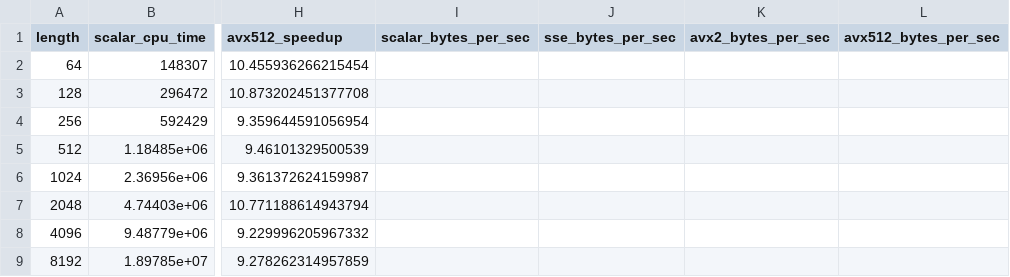
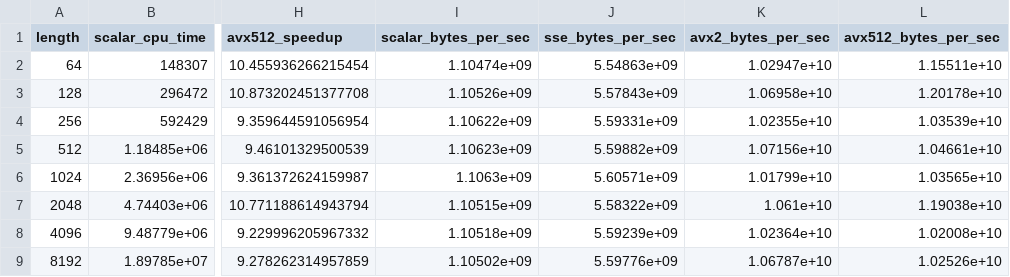
Before and after one commit to MarcoSchroeder/cesu8_validation, a CSV file: benchmark_results/uni/processed_data/random.csv, drawn as a sheet; only a part is shown, gaps mark what is left out; the diff names each change by its address in the sheet, - before the commit and + after, or states it on an @@ line.

```diff
--- a/benchmark_results/uni/processed_data/random.csv
+++ b/benchmark_results/uni/processed_data/random.csv
-I2 (scalar_bytes_per_sec): (empty)
+I2 (scalar_bytes_per_sec): 1.10474e+09
-J2 (sse_bytes_per_sec): (empty)
+J2 (sse_bytes_per_sec): 5.54863e+09
-K2 (avx2_bytes_per_sec): (empty)
+K2 (avx2_bytes_per_sec): 1.02947e+10
-L2 (avx512_bytes_per_sec): (empty)
+L2 (avx512_bytes_per_sec): 1.15511e+10
-I3 (scalar_bytes_per_sec): (empty)
+I3 (scalar_bytes_per_sec): 1.10526e+09
-J3 (sse_bytes_per_sec): (empty)
+J3 (sse_bytes_per_sec): 5.57843e+09
-K3 (avx2_bytes_per_sec): (empty)
+K3 (avx2_bytes_per_sec): 1.06958e+10
-L3 (avx512_bytes_per_sec): (empty)
+L3 (avx512_bytes_per_sec): 1.20178e+10
-I4 (scalar_bytes_per_sec): (empty)
+I4 (scalar_bytes_per_sec): 1.10622e+09
-J4 (sse_bytes_per_sec): (empty)
+J4 (sse_bytes_per_sec): 5.59331e+09
-K4 (avx2_bytes_per_sec): (empty)
+K4 (avx2_bytes_per_sec): 1.02355e+10
-L4 (avx512_bytes_per_sec): (empty)
+L4 (avx512_bytes_per_sec): 1.03539e+10
-I5 (scalar_bytes_per_sec): (empty)
+I5 (scalar_bytes_per_sec): 1.10623e+09
-J5 (sse_bytes_per_sec): (empty)
+J5 (sse_bytes_per_sec): 5.59882e+09
-K5 (avx2_bytes_per_sec): (empty)
+K5 (avx2_bytes_per_sec): 1.07156e+10
-L5 (avx512_bytes_per_sec): (empty)
+L5 (avx512_bytes_per_sec): 1.04661e+10
-I6 (scalar_bytes_per_sec): (empty)
+I6 (scalar_bytes_per_sec): 1.1063e+09
-J6 (sse_bytes_per_sec): (empty)
+J6 (sse_bytes_per_sec): 5.60571e+09
-K6 (avx2_bytes_per_sec): (empty)
+K6 (avx2_bytes_per_sec): 1.01799e+10
-L6 (avx512_bytes_per_sec): (empty)
+L6 (avx512_bytes_per_sec): 1.03565e+10
-I7 (scalar_bytes_per_sec): (empty)
+I7 (scalar_bytes_per_sec): 1.10515e+09
-J7 (sse_bytes_per_sec): (empty)
+J7 (sse_bytes_per_sec): 5.58322e+09
-K7 (avx2_bytes_per_sec): (empty)
+K7 (avx2_bytes_per_sec): 1.061e+10
-L7 (avx512_bytes_per_sec): (empty)
+L7 (avx512_bytes_per_sec): 1.19038e+10
-I8 (scalar_bytes_per_sec): (empty)
+I8 (scalar_bytes_per_sec): 1.10518e+09
-J8 (sse_bytes_per_sec): (empty)
+J8 (sse_bytes_per_sec): 5.59239e+09
-K8 (avx2_bytes_per_sec): (empty)
+K8 (avx2_bytes_per_sec): 1.02364e+10
-L8 (avx512_bytes_per_sec): (empty)
+L8 (avx512_bytes_per_sec): 1.02008e+10
-I9 (scalar_bytes_per_sec): (empty)
+I9 (scalar_bytes_per_sec): 1.10502e+09
-J9 (sse_bytes_per_sec): (empty)
+J9 (sse_bytes_per_sec): 5.59776e+09
-K9 (avx2_bytes_per_sec): (empty)
+K9 (avx2_bytes_per_sec): 1.06787e+10
-L9 (avx512_bytes_per_sec): (empty)
+L9 (avx512_bytes_per_sec): 1.02526e+10
```
Also changed, not shown: benchmark_results/uni/processed_data/ascii.csv, benchmark_results/uni/processed_data/avx512.csv, 5 other files.
